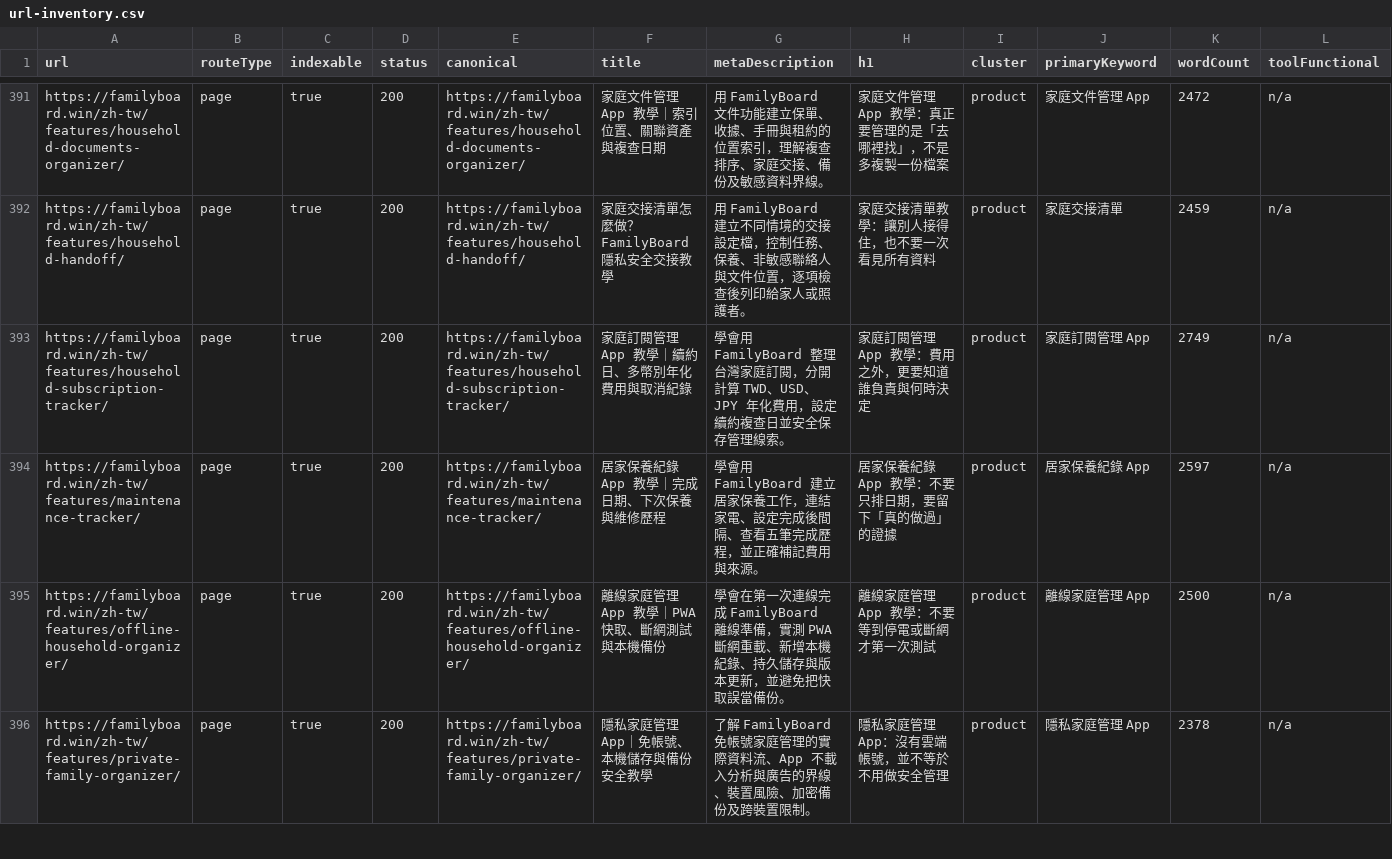
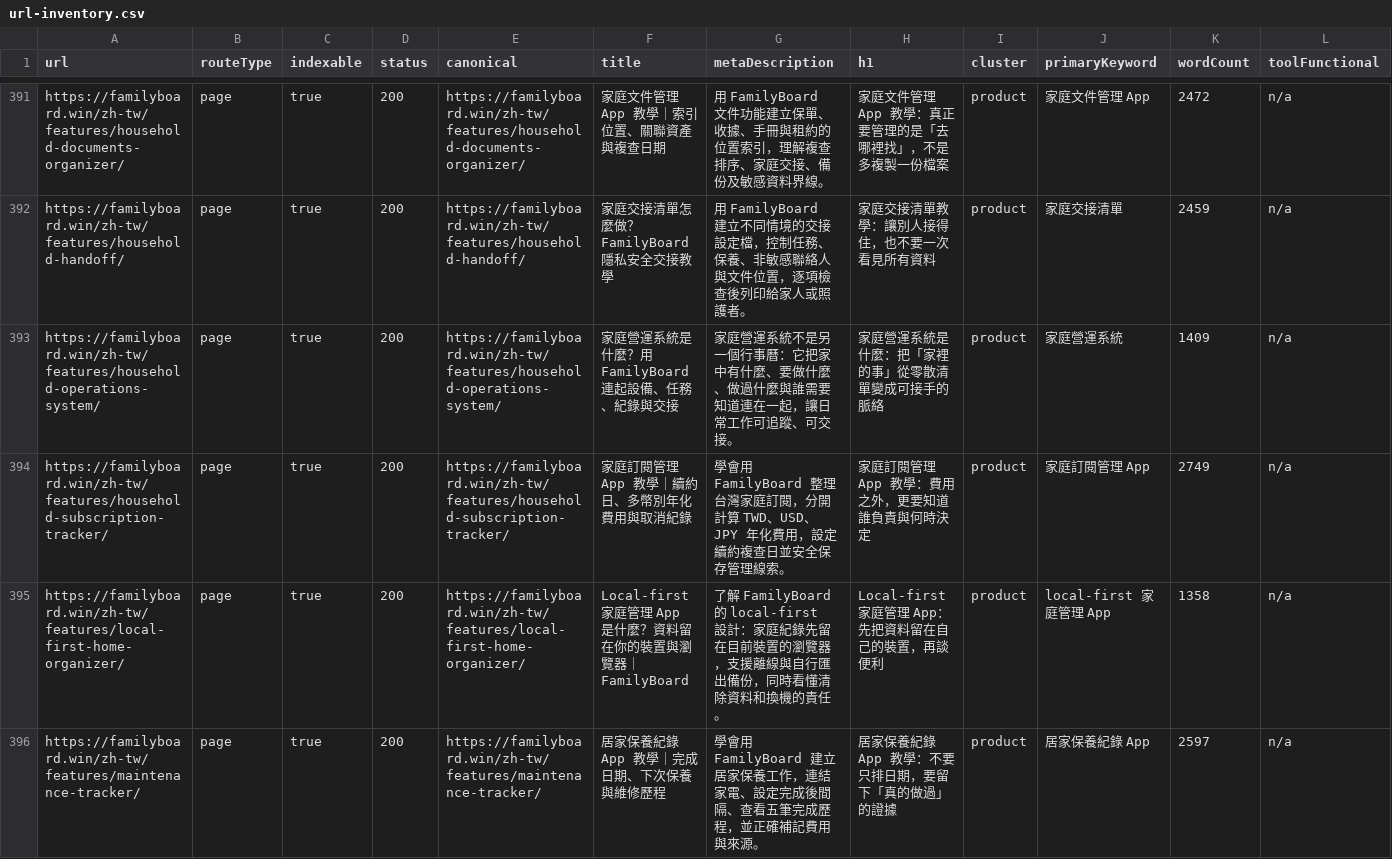
Before and after one commit to btcson66-rgb/familyboard, a CSV file: reports/url-inventory.csv, drawn as a sheet; only a part is shown, gaps mark what is left out; the shorter side is filled out with more unchanged rows; rows hold the shown columns only; the diff covers the shown part only; the diff names each change by its address in the sheet, - before the commit and + after, or states it on an @@ line.

```diff
--- a/reports/url-inventory.csv
+++ b/reports/url-inventory.csv
+row 393: https://familyboard.win/zh-tw/features/household-operations-system/ | page | true | 200 | https://familyboard.win/zh-tw/features/household-operations-system/ | 家庭營運系統是什麼？用 FamilyBoard 連起設備、任務、紀錄與交接 | 家庭營運系統不是另一個行事曆：它把家中有什麼、要做什麼、做過什麼與誰需要知道連在一起，讓日常工作可追蹤、可交接。 | 家庭營運系統是什麼：把「家裡的事」從零散清單變成可接手的脈絡 | product | 家庭營運系統 | 1409 | n/a
+row 395: https://familyboard.win/zh-tw/features/local-first-home-organizer/ | page | true | 200 | https://familyboard.win/zh-tw/features/local-first-home-organizer/ | Local-first 家庭管理 App 是什麼？資料留在你的裝置與瀏覽器｜FamilyBoard | 了解 FamilyBoard 的 local-first 設計：家庭紀錄先留在目前裝置的瀏覽器，支援離線與自行匯出備份，同時看懂清除資料和換機的責任。 | Local-first 家庭管理 App：先把資料留在自己的裝置，再談便利 | product | local-first 家庭管理 App | 1358 | n/a
```
Also changed, not shown: 1 added row elsewhere in this file, 7 other files.
